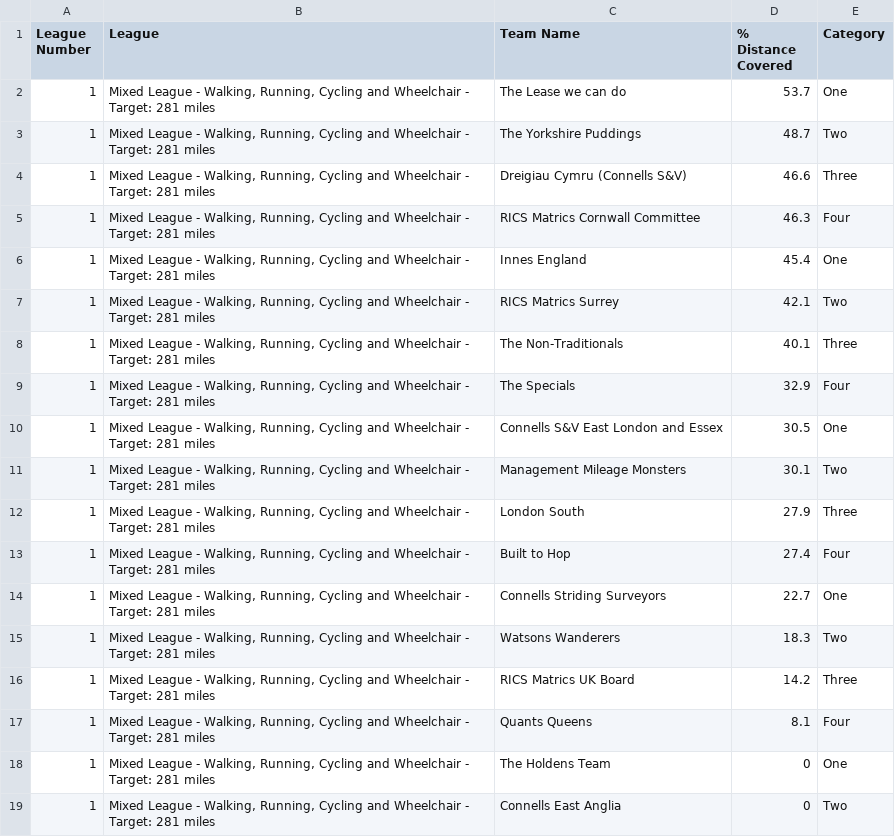
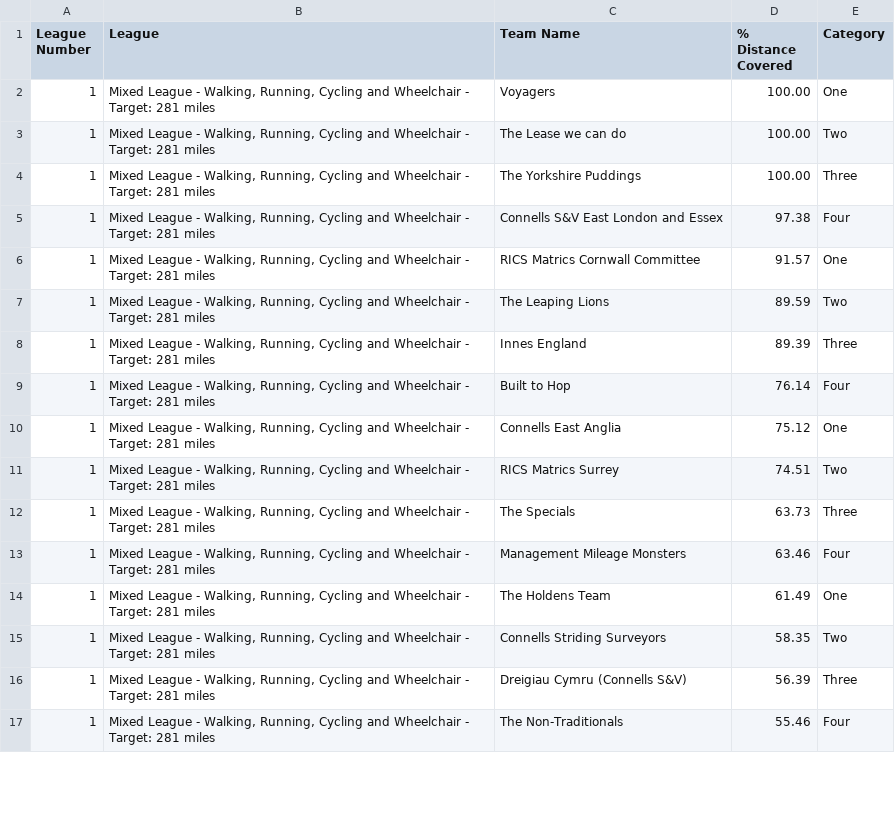
Before and after one commit to kalungianalytics/0005_lionheart_league_table, a CSV file: data.csv, drawn as a sheet; only a part is shown; the diff covers the shown part only.

Commit message:
updated data

```diff
--- a/data.csv
+++ b/data.csv
@@ -1,19 +1,17 @@
 League Number,League,Team Name,% Distance Covered,Category
-1,"Mixed League - Walking, Running, Cycling and Wheelchair - Target: 281 miles",The Lease we can do,53.7,One
-1,"Mixed League - Walking, Running, Cycling and Wheelchair - Target: 281 miles",The Yorkshire Puddings,48.7,Two
-1,"Mixed League - Walking, Running, Cycling and Wheelchair - Target: 281 miles",Dreigiau Cymru (Connells S&V),46.6,Three
-1,"Mixed League - Walking, Running, Cycling and Wheelchair - Target: 281 miles",RICS Matrics Cornwall Committee,46.3,Four
-1,"Mixed League - Walking, Running, Cycling and Wheelchair - Target: 281 miles",Innes England,45.4,One
-1,"Mixed League - Walking, Running, Cycling and Wheelchair - Target: 281 miles",RICS Matrics Surrey ,42.1,Two
-1,"Mixed League - Walking, Running, Cycling and Wheelchair - Target: 281 miles",The Non-Traditionals,40.1,Three
-1,"Mixed League - Walking, Running, Cycling and Wheelchair - Target: 281 miles",The Specials ,32.9,Four
-1,"Mixed League - Walking, Running, Cycling and Wheelchair - Target: 281 miles",Connells S&V East London and Essex ,30.5,One
-1,"Mixed League - Walking, Running, Cycling and Wheelchair - Target: 281 miles",Management Mileage Monsters,30.1,Two
-1,"Mixed League - Walking, Running, Cycling and Wheelchair - Target: 281 miles",London South,27.9,Three
-1,"Mixed League - Walking, Running, Cycling and Wheelchair - Target: 281 miles",Built to Hop,27.4,Four
-1,"Mixed League - Walking, Running, Cycling and Wheelchair - Target: 281 miles",Connells Striding Surveyors,22.7,One
-1,"Mixed League - Walking, Running, Cycling and Wheelchair - Target: 281 miles",Watsons Wanderers,18.3,Two
-1,"Mixed League - Walking, Running, Cycling and Wheelchair - Target: 281 miles",RICS Matrics UK Board ,14.2,Three
-1,"Mixed League - Walking, Running, Cycling and Wheelchair - Target: 281 miles",Quants Queens,8.1,Four
-1,"Mixed League - Walking, Running, Cycling and Wheelchair - Target: 281 miles",The Holdens Team,0,One
-1,"Mixed League - Walking, Running, Cycling and Wheelchair - Target: 281 miles",Connells East Anglia,0,Two
+1,"Mixed League - Walking, Running, Cycling and Wheelchair - Target: 281 miles",Voyagers,100.00,One
+1,"Mixed League - Walking, Running, Cycling and Wheelchair - Target: 281 miles",The Lease we can do,100.00,Two
+1,"Mixed League - Walking, Running, Cycling and Wheelchair - Target: 281 miles",The Yorkshire Puddings,100.00,Three
+1,"Mixed League - Walking, Running, Cycling and Wheelchair - Target: 281 miles",Connells S&V East London and Essex ,97.38,Four
+1,"Mixed League - Walking, Running, Cycling and Wheelchair - Target: 281 miles",RICS Matrics Cornwall Committee,91.57,One
+1,"Mixed League - Walking, Running, Cycling and Wheelchair - Target: 281 miles",The Leaping Lions,89.59,Two
+1,"Mixed League - Walking, Running, Cycling and Wheelchair - Target: 281 miles",Innes England,89.39,Three
+1,"Mixed League - Walking, Running, Cycling and Wheelchair - Target: 281 miles",Built to Hop,76.14,Four
+1,"Mixed League - Walking, Running, Cycling and Wheelchair - Target: 281 miles",Connells East Anglia,75.12,One
+1,"Mixed League - Walking, Running, Cycling and Wheelchair - Target: 281 miles",RICS Matrics Surrey ,74.51,Two
+1,"Mixed League - Walking, Running, Cycling and Wheelchair - Target: 281 miles",The Specials ,63.73,Three
+1,"Mixed League - Walking, Running, Cycling and Wheelchair - Target: 281 miles",Management Mileage Monsters,63.46,Four
+1,"Mixed League - Walking, Running, Cycling and Wheelchair - Target: 281 miles",The Holdens Team,61.49,One
+1,"Mixed League - Walking, Running, Cycling and Wheelchair - Target: 281 miles",Connells Striding Surveyors,58.35,Two
+1,"Mixed League - Walking, Running, Cycling and Wheelchair - Target: 281 miles",Dreigiau Cymru (Connells S&V),56.39,Three
+1,"Mixed League - Walking, Running, Cycling and Wheelchair - Target: 281 miles",The Non-Traditionals,55.46,Four
```
Also changed, not shown: 4 added rows, 1 removed row and 26 edited cells elsewhere in this file, 2 other files.
